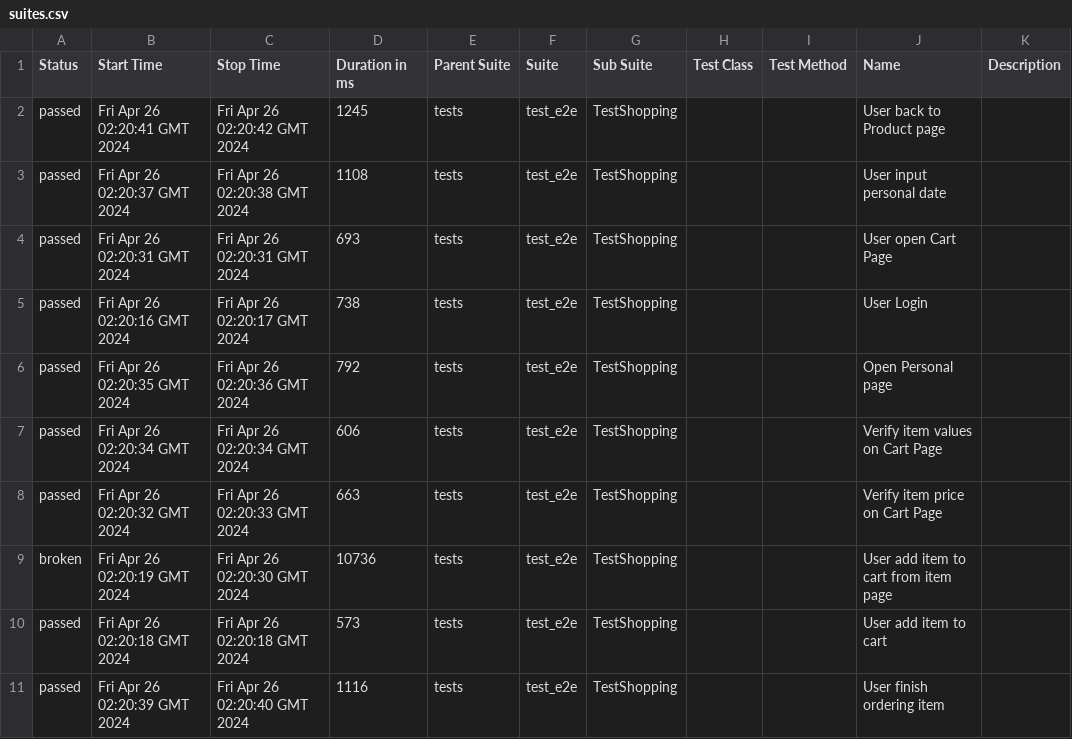
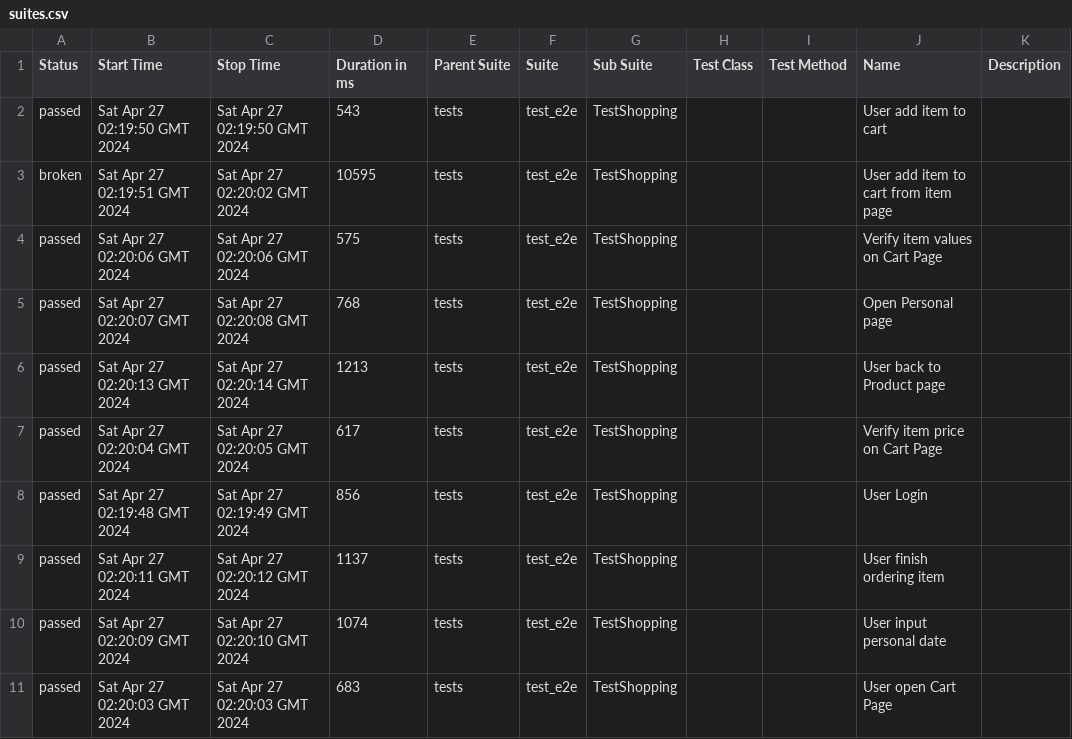
Before and after one commit to dymekkqa/saudemoProject, a CSV file: data/suites.csv, drawn as a sheet.

```diff
--- a/data/suites.csv
+++ b/data/suites.csv
@@ -1,11 +1,11 @@
 "Status","Start Time","Stop Time","Duration in ms","Parent Suite","Suite","Sub Suite","Test Class","Test Method","Name","Description"
-"passed","Fri Apr 26 02:20:41 GMT 2024","Fri Apr 26 02:20:42 GMT 2024","1245","tests","test_e2e","TestShopping","","","User back to Product page",""
-"passed","Fri Apr 26 02:20:37 GMT 2024","Fri Apr 26 02:20:38 GMT 2024","1108","tests","test_e2e","TestShopping","","","User input personal date",""
-"passed","Fri Apr 26 02:20:31 GMT 2024","Fri Apr 26 02:20:31 GMT 2024","693","tests","test_e2e","TestShopping","","","User open Cart Page",""
-"passed","Fri Apr 26 02:20:16 GMT 2024","Fri Apr 26 02:20:17 GMT 2024","738","tests","test_e2e","TestShopping","","","User Login",""
-"passed","Fri Apr 26 02:20:35 GMT 2024","Fri Apr 26 02:20:36 GMT 2024","792","tests","test_e2e","TestShopping","","","Open Personal page",""
-"passed","Fri Apr 26 02:20:34 GMT 2024","Fri Apr 26 02:20:34 GMT 2024","606","tests","test_e2e","TestShopping","","","Verify item values on Cart Page",""
-"passed","Fri Apr 26 02:20:32 GMT 2024","Fri Apr 26 02:20:33 GMT 2024","663","tests","test_e2e","TestShopping","","","Verify item price on Cart Page",""
-"broken","Fri Apr 26 02:20:19 GMT 2024","Fri Apr 26 02:20:30 GMT 2024","10736","tests","test_e2e","TestShopping","","","User add item to cart from item page",""
-"passed","Fri Apr 26 02:20:18 GMT 2024","Fri Apr 26 02:20:18 GMT 2024","573","tests","test_e2e","TestShopping","","","User add item to cart",""
-"passed","Fri Apr 26 02:20:39 GMT 2024","Fri Apr 26 02:20:40 GMT 2024","1116","tests","test_e2e","TestShopping","","","User finish ordering item",""
+"passed","Sat Apr 27 02:19:50 GMT 2024","Sat Apr 27 02:19:50 GMT 2024","543","tests","test_e2e","TestShopping","","","User add item to cart",""
+"broken","Sat Apr 27 02:19:51 GMT 2024","Sat Apr 27 02:20:02 GMT 2024","10595","tests","test_e2e","TestShopping","","","User add item to cart from item page",""
+"passed","Sat Apr 27 02:20:06 GMT 2024","Sat Apr 27 02:20:06 GMT 2024","575","tests","test_e2e","TestShopping","","","Verify item values on Cart Page",""
+"passed","Sat Apr 27 02:20:07 GMT 2024","Sat Apr 27 02:20:08 GMT 2024","768","tests","test_e2e","TestShopping","","","Open Personal page",""
+"passed","Sat Apr 27 02:20:13 GMT 2024","Sat Apr 27 02:20:14 GMT 2024","1213","tests","test_e2e","TestShopping","","","User back to Product page",""
+"passed","Sat Apr 27 02:20:04 GMT 2024","Sat Apr 27 02:20:05 GMT 2024","617","tests","test_e2e","TestShopping","","","Verify item price on Cart Page",""
+"passed","Sat Apr 27 02:19:48 GMT 2024","Sat Apr 27 02:19:49 GMT 2024","856","tests","test_e2e","TestShopping","","","User Login",""
+"passed","Sat Apr 27 02:20:11 GMT 2024","Sat Apr 27 02:20:12 GMT 2024","1137","tests","test_e2e","TestShopping","","","User finish ordering item",""
+"passed","Sat Apr 27 02:20:09 GMT 2024","Sat Apr 27 02:20:10 GMT 2024","1074","tests","test_e2e","TestShopping","","","User input personal date",""
+"passed","Sat Apr 27 02:20:03 GMT 2024","Sat Apr 27 02:20:03 GMT 2024","683","tests","test_e2e","TestShopping","","","User open Cart Page",""
```
Also changed, not shown: 37 other files.
